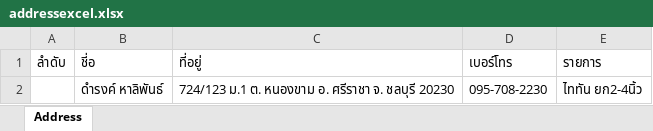
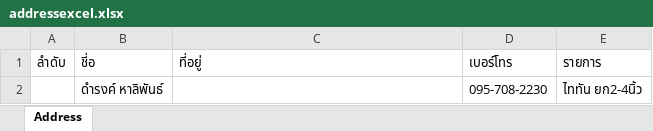
Before and after one commit to Itsarapa/ProlinkSticker, an Excel workbook: addressexcel.xlsx, sheet Address, drawn as a sheet; values as stored, in another font and other column widths than the file's, no borders; the diff names each change by its address in the sheet, - before the commit and + after, or states it on an @@ line.

Commit message:
Update addressexcel.xlsx

```diff
--- a/addressexcel.xlsx (sheet Address)
+++ b/addressexcel.xlsx (sheet Address)
-C2: 724/123 ม.1 ต. หนองขาม อ. ศรีราชา จ. ชลบุรี 20230
+C2: (empty)
```
